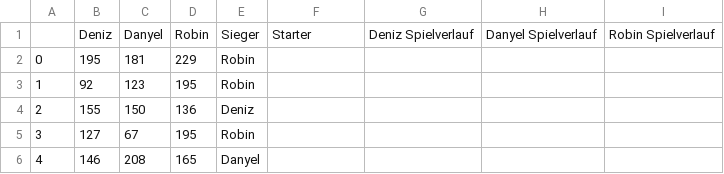
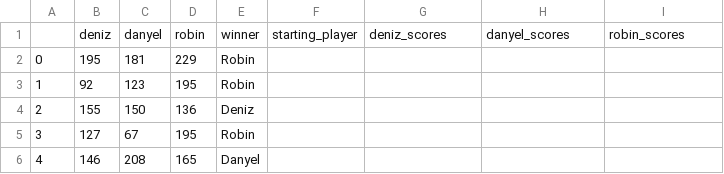
Before and after one commit to RobinSuxdorf/ScrabbleDashboard, a CSV file: scrabble_data.csv (was Spiele-Tabelle.csv), drawn as a sheet; only a part is shown.

```diff
--- a/Spiele-Tabelle.csv
+++ b/scrabble_data.csv
@@ -1,2 +1,2 @@
-,Deniz,Danyel,Robin,Sieger,Starter,Deniz Spielverlauf,Danyel Spielverlauf,Robin Spielverlauf
+,deniz,danyel,robin,winner,starting_player,deniz_scores,danyel_scores,robin_scores
 0,195,181,229,Robin,,,,
```
Also changed, not shown: 8 other files.
